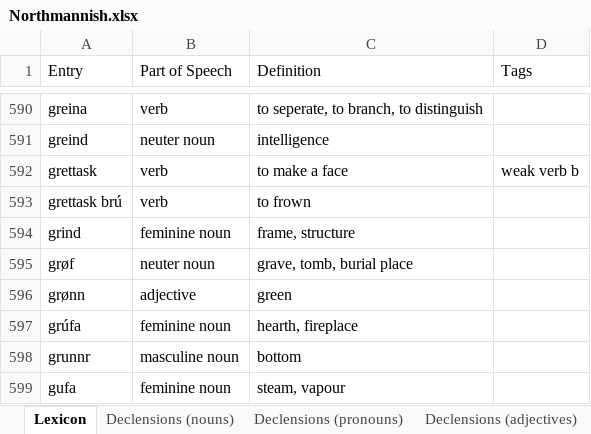
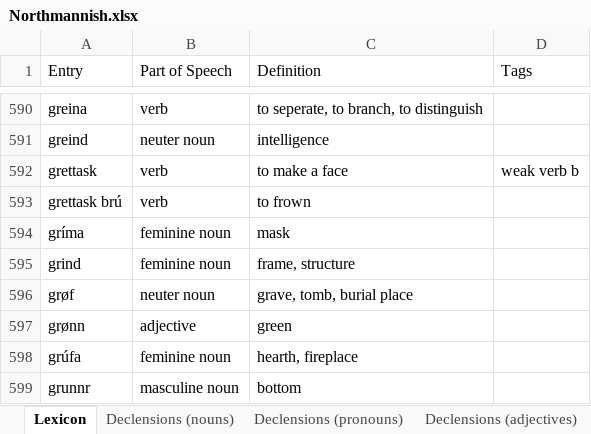
Before and after one commit to Oneo64/Aldraheimr2ndEdition, an Excel workbook: Literature/Languages/Northmannish.xlsx, sheet Lexicon, drawn as a sheet; only a part is shown, gaps mark what is left out; the shorter side is filled out with more unchanged rows; values as stored, in another font and other column widths than the file's, no borders; charts and pictures and table styles not drawn; the diff names each change by its address in the sheet, - before the commit and + after, or states it on an @@ line.

Commit message:
Update Northmannish.xlsx

```diff
--- a/Literature/Languages/Northmannish.xlsx (sheet Lexicon)
+++ b/Literature/Languages/Northmannish.xlsx (sheet Lexicon)
+row 594: gríma | feminine noun | mask
```
